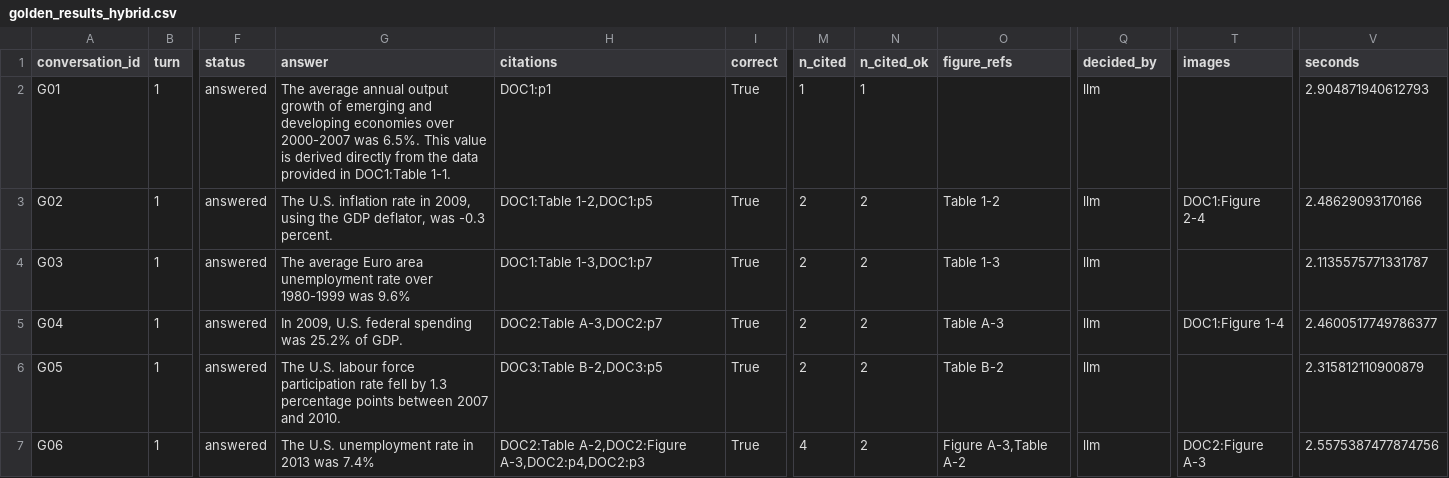
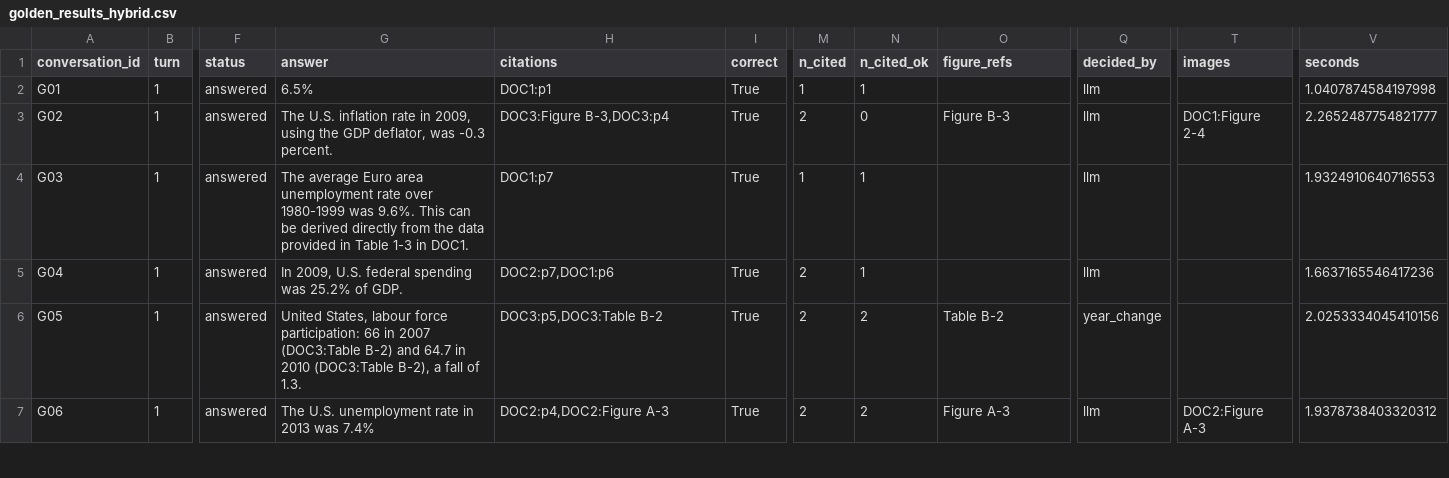
Before and after one commit to kavyaayyappan1998/DATA266-Lab2, a CSV file: part1_v2/outputs/golden_results_hybrid.csv, drawn as a sheet; only a part is shown, gaps mark what is left out; the diff covers the shown part only; the diff names each change by its address in the sheet, - before the commit and + after, or states it on an @@ line.

```diff
--- a/part1_v2/outputs/golden_results_hybrid.csv
+++ b/part1_v2/outputs/golden_results_hybrid.csv
-G2 (answer): The average annual output growth of emerging and developing economies over 2000-2007 was 6.5%. This value is derived directly from the data provided in DOC1:Table 1-1.
+G2 (answer): 6.5%
-V2 (seconds): 2.904871940612793
+V2 (seconds): 1.0407874584197998
-H3 (citations): DOC1:Table 1-2,DOC1:p5
+H3 (citations): DOC3:Figure B-3,DOC3:p4
-N3 (n_cited_ok): 2
+N3 (n_cited_ok): 0
-O3 (figure_refs): Table 1-2
+O3 (figure_refs): Figure B-3
-V3 (seconds): 2.48629093170166
+V3 (seconds): 2.2652487754821777
-G4 (answer): …1980-1999 was 9.6%
+G4 (answer): …1980-1999 was 9.6%. This can be derived directly from the data provided in Table 1-3 in DOC1.
-H4 (citations): DOC1:Table 1-3,DOC1:p7
+H4 (citations): DOC1:p7
-M4 (n_cited): 2
+M4 (n_cited): 1
-N4:N5 (n_cited_ok): 2
+N4:N5 (n_cited_ok): 1
-O4 (figure_refs): Table 1-3
+O4 (figure_refs): (empty)
-V4 (seconds): 2.1135575771331787
+V4 (seconds): 1.9324910640716553
-H5 (citations): DOC2:Table A-3,DOC2:p7
+H5 (citations): DOC2:p7,DOC1:p6
-O5 (figure_refs): Table A-3
+O5 (figure_refs): (empty)
-T5 (images): DOC1:Figure 1-4
+T5 (images): (empty)
-V5 (seconds): 2.4600517749786377
+V5 (seconds): 1.6637165546417236
-G6 (answer): The U.S. labour force participation rate fell by 1.3 percentage points between 2007 and 2010.
+G6 (answer): United States, labour force participation: 66 in 2007 (DOC3:Table B-2) and 64.7 in 2010 (DOC3:Table B-2), a fall of 1.3.
-H6 (citations): DOC3:Table B-2,DOC3:p5
+H6 (citations): DOC3:p5,DOC3:Table B-2
-Q6 (decided_by): llm
+Q6 (decided_by): year_change
-V6 (seconds): 2.315812110900879
+V6 (seconds): 2.0253334045410156
-H7 (citations): DOC2:Table A-2,DOC2:Figure A-3,DOC2:p4,DOC2:p3
+H7 (citations): DOC2:p4,DOC2:Figure A-3
-M7 (n_cited): 4
+M7 (n_cited): 2
-O7 (figure_refs): Figure A-3,Table A-2
+O7 (figure_refs): Figure A-3
-V7 (seconds): 2.5575387477874756
+V7 (seconds): 1.9378738403320312
```
Also changed, not shown: 82 edited cells elsewhere in this file, part1_v2/notebooks/submission.csv, part1_v2/outputs/golden_results_dense.csv, 6 other files.
